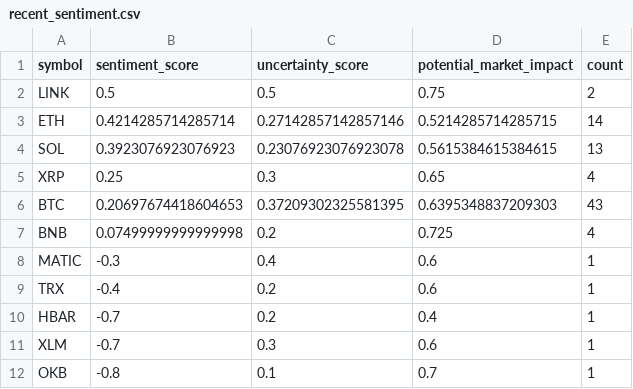
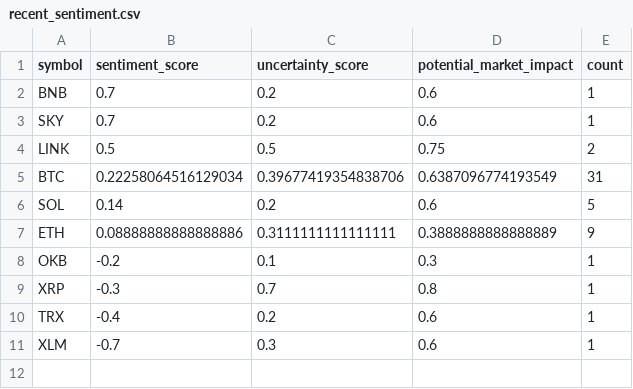
Before and after one commit to vd1371/vd1371.github.io, a CSV file: data/projects/recent_sentiment.csv, drawn as a sheet.

Commit message:
Update sentiment analysis

```diff
--- a/data/projects/recent_sentiment.csv
+++ b/data/projects/recent_sentiment.csv
@@ -1,12 +1,11 @@
 symbol,sentiment_score,uncertainty_score,potential_market_impact,count
+BNB,0.7,0.2,0.6,1
+SKY,0.7,0.2,0.6,1
 LINK,0.5,0.5,0.75,2
-ETH,0.4214285714285714,0.27142857142857146,0.5214285714285715,14
-SOL,0.3923076923076923,0.23076923076923078,0.5615384615384615,13
-XRP,0.25,0.3,0.65,4
-BTC,0.20697674418604653,0.37209302325581395,0.6395348837209303,43
-BNB,0.07499999999999998,0.2,0.725,4
-MATIC,-0.3,0.4,0.6,1
+BTC,0.22258064516129034,0.39677419354838706,0.6387096774193549,31
+SOL,0.14,0.2,0.6,5
+ETH,0.08888888888888886,0.3111111111111111,0.3888888888888889,9
+OKB,-0.2,0.1,0.3,1
+XRP,-0.3,0.7,0.8,1
 TRX,-0.4,0.2,0.6,1
-HBAR,-0.7,0.2,0.4,1
 XLM,-0.7,0.3,0.6,1
-OKB,-0.8,0.1,0.7,1
```
Also changed, not shown: 1 other file.
